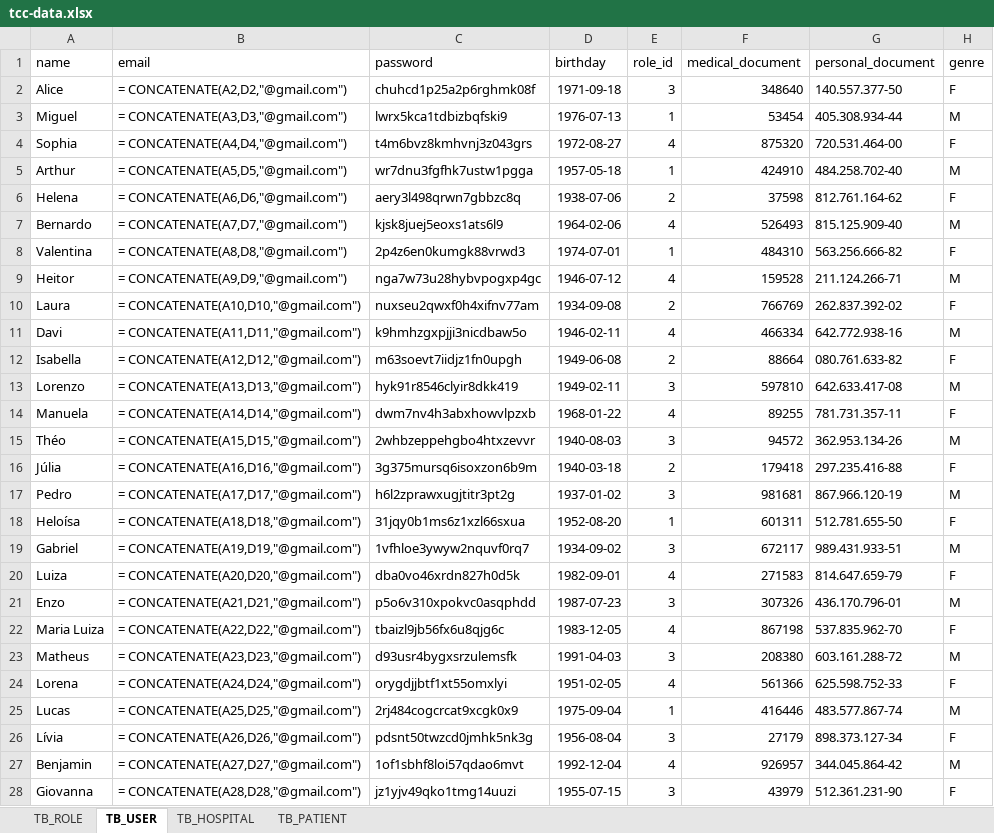
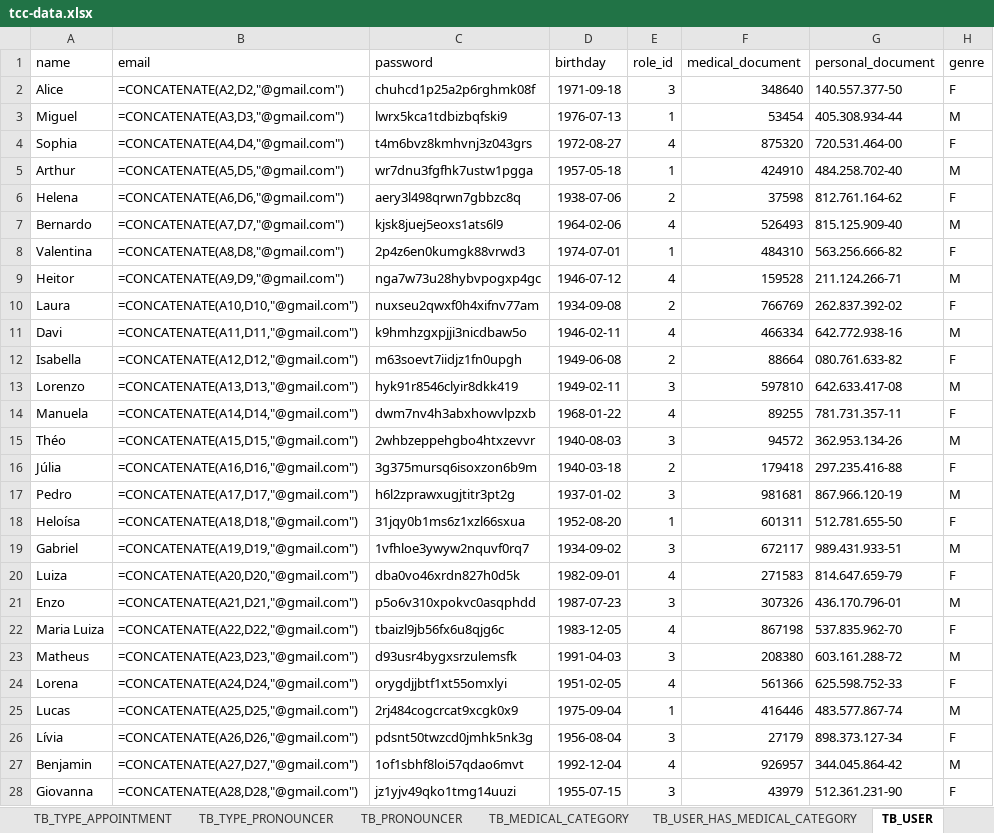
Before and after one commit to jucelinojunior/Help-Doctor-API, an Excel workbook: tables/tcc-data.xlsx, sheet TB_USER, drawn as a sheet; only a part is shown; values as stored, in another font and other column widths than the file's, no borders; formulas are shown in place of their values; charts and pictures not drawn; the diff covers the shown part only; the diff names each change by its address in the sheet, - before the commit and + after, or states it on an @@ line.

```diff
--- a/tables/tcc-data.xlsx (sheet TB_USER)
+++ b/tables/tcc-data.xlsx (sheet TB_USER)
+sheet tab: TB_TYPE_APPOINTMENT
+sheet tab: TB_TYPE_PRONOUNCER
+sheet tab: TB_PRONOUNCER
+sheet tab: TB_MEDICAL_CATEGORY
+sheet tab: TB_USER_HAS_MEDICAL_CATEGORY
-B2 (email): = CONCATENATE(A2,D2,"@gmail.com")
+B2 (email): =CONCATENATE(A2,D2,"@gmail.com")
-B3 (email): = CONCATENATE(A3,D3,"@gmail.com")
+B3 (email): =CONCATENATE(A3,D3,"@gmail.com")
-B4 (email): = CONCATENATE(A4,D4,"@gmail.com")
+B4 (email): =CONCATENATE(A4,D4,"@gmail.com")
-B5 (email): = CONCATENATE(A5,D5,"@gmail.com")
+B5 (email): =CONCATENATE(A5,D5,"@gmail.com")
-B6 (email): = CONCATENATE(A6,D6,"@gmail.com")
+B6 (email): =CONCATENATE(A6,D6,"@gmail.com")
-B7 (email): = CONCATENATE(A7,D7,"@gmail.com")
+B7 (email): =CONCATENATE(A7,D7,"@gmail.com")
-B8 (email): = CONCATENATE(A8,D8,"@gmail.com")
+B8 (email): =CONCATENATE(A8,D8,"@gmail.com")
-B9 (email): = CONCATENATE(A9,D9,"@gmail.com")
+B9 (email): =CONCATENATE(A9,D9,"@gmail.com")
-B10 (email): = CONCATENATE(A10,D10,"@gmail.com")
+B10 (email): =CONCATENATE(A10,D10,"@gmail.com")
-B11 (email): = CONCATENATE(A11,D11,"@gmail.com")
+B11 (email): =CONCATENATE(A11,D11,"@gmail.com")
-B12 (email): = CONCATENATE(A12,D12,"@gmail.com")
+B12 (email): =CONCATENATE(A12,D12,"@gmail.com")
-B13 (email): = CONCATENATE(A13,D13,"@gmail.com")
+B13 (email): =CONCATENATE(A13,D13,"@gmail.com")
-B14 (email): = CONCATENATE(A14,D14,"@gmail.com")
+B14 (email): =CONCATENATE(A14,D14,"@gmail.com")
-B15 (email): = CONCATENATE(A15,D15,"@gmail.com")
+B15 (email): =CONCATENATE(A15,D15,"@gmail.com")
-B16 (email): = CONCATENATE(A16,D16,"@gmail.com")
+B16 (email): =CONCATENATE(A16,D16,"@gmail.com")
-B17 (email): = CONCATENATE(A17,D17,"@gmail.com")
+B17 (email): =CONCATENATE(A17,D17,"@gmail.com")
-B18 (email): = CONCATENATE(A18,D18,"@gmail.com")
+B18 (email): =CONCATENATE(A18,D18,"@gmail.com")
-B19 (email): = CONCATENATE(A19,D19,"@gmail.com")
+B19 (email): =CONCATENATE(A19,D19,"@gmail.com")
-B20 (email): = CONCATENATE(A20,D20,"@gmail.com")
+B20 (email): =CONCATENATE(A20,D20,"@gmail.com")
-B21 (email): = CONCATENATE(A21,D21,"@gmail.com")
+B21 (email): =CONCATENATE(A21,D21,"@gmail.com")
-B22 (email): = CONCATENATE(A22,D22,"@gmail.com")
+B22 (email): =CONCATENATE(A22,D22,"@gmail.com")
-B23 (email): = CONCATENATE(A23,D23,"@gmail.com")
+B23 (email): =CONCATENATE(A23,D23,"@gmail.com")
-B24 (email): = CONCATENATE(A24,D24,"@gmail.com")
+B24 (email): =CONCATENATE(A24,D24,"@gmail.com")
-B25 (email): = CONCATENATE(A25,D25,"@gmail.com")
+B25 (email): =CONCATENATE(A25,D25,"@gmail.com")
-B26 (email): = CONCATENATE(A26,D26,"@gmail.com")
+B26 (email): =CONCATENATE(A26,D26,"@gmail.com")
-B27 (email): = CONCATENATE(A27,D27,"@gmail.com")
+B27 (email): =CONCATENATE(A27,D27,"@gmail.com")
-B28 (email): = CONCATENATE(A28,D28,"@gmail.com")
+B28 (email): =CONCATENATE(A28,D28,"@gmail.com")
```
Also changed, not shown: 173 edited cells elsewhere in this sheet, other sheet tabs, charts or pictures, 13 other files.
